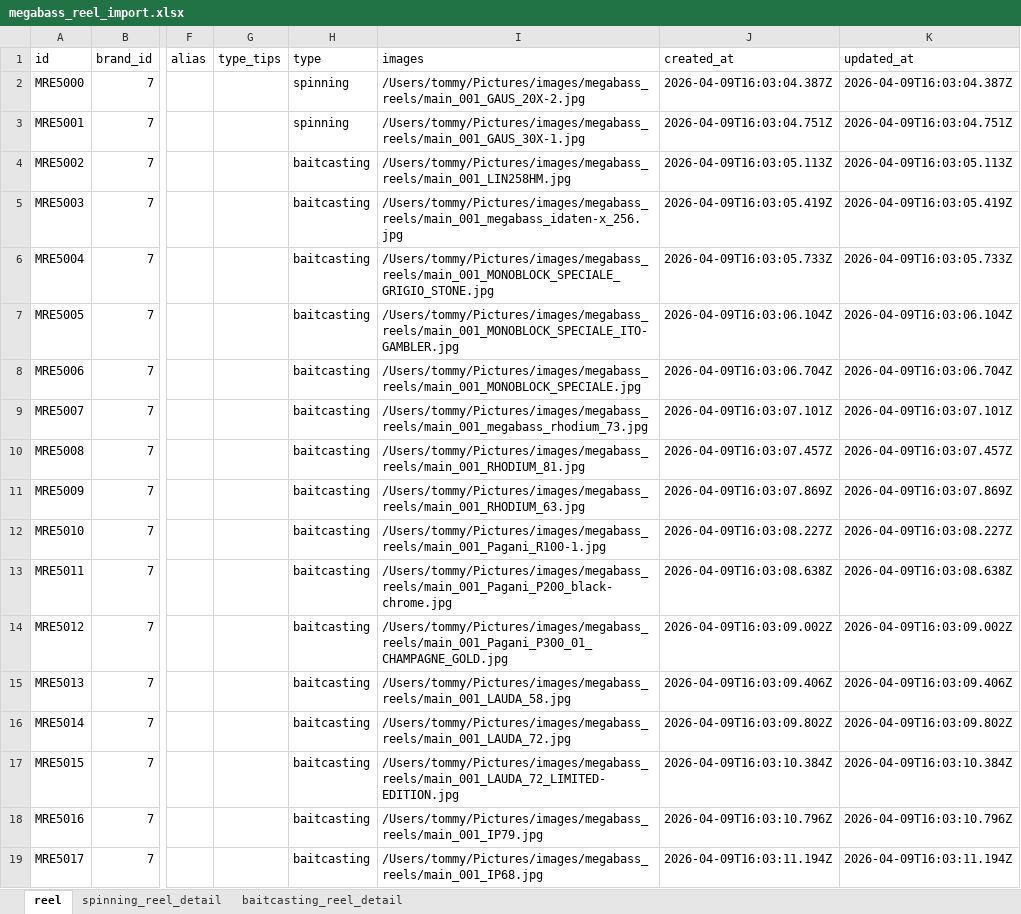
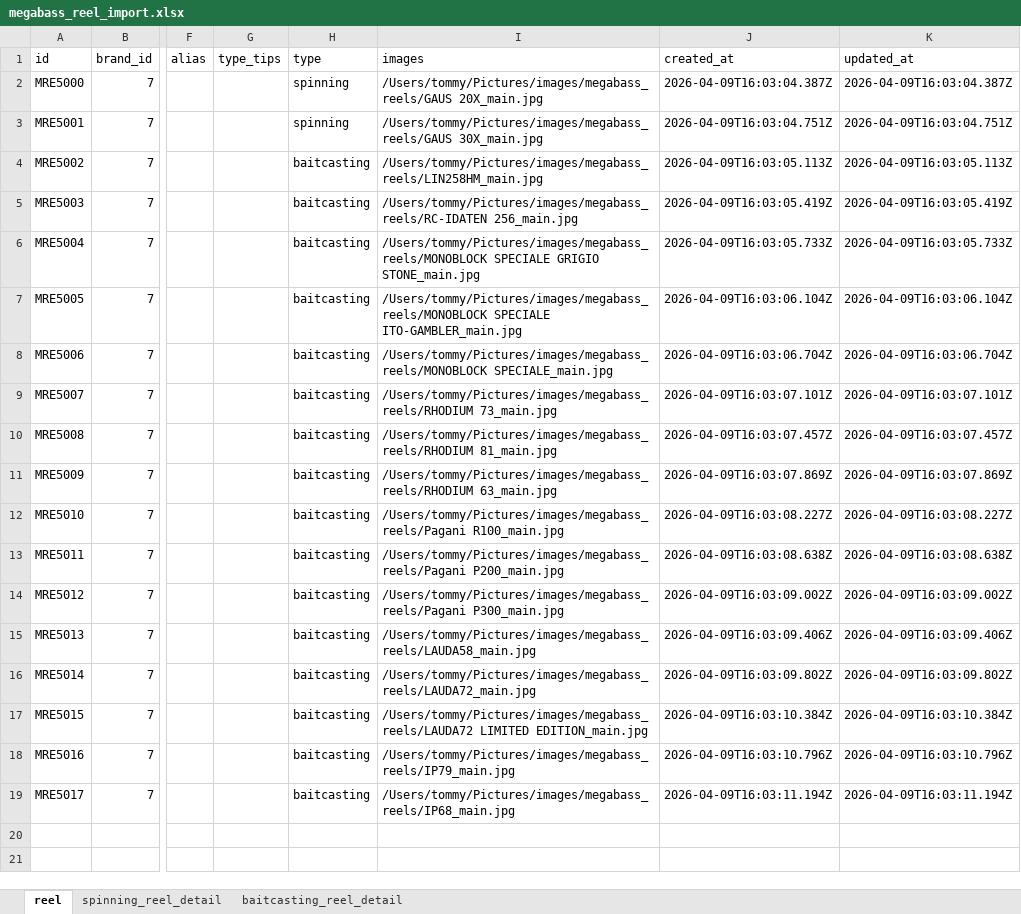
Before and after one commit to Dmaozhua/GearSage, an Excel workbook: GearSage-client/pkgGear/data_raw/megabass_reel_import.xlsx, sheet reel, drawn as a sheet; only a part is shown, gaps mark what is left out; values as stored, in another font and other column widths than the file's, no borders; the diff names each change by its address in the sheet, - before the commit and + after, or states it on an @@ line.

```diff
--- a/GearSage-client/pkgGear/data_raw/megabass_reel_import.xlsx (sheet reel)
+++ b/GearSage-client/pkgGear/data_raw/megabass_reel_import.xlsx (sheet reel)
-I2 (images): /Users/tommy/Pictures/images/megabass_reels/main_001_GAUS_20X-2.jpg
+I2 (images): /Users/tommy/Pictures/images/megabass_reels/GAUS 20X_main.jpg
-I3 (images): /Users/tommy/Pictures/images/megabass_reels/main_001_GAUS_30X-1.jpg
+I3 (images): /Users/tommy/Pictures/images/megabass_reels/GAUS 30X_main.jpg
-I4 (images): /Users/tommy/Pictures/images/megabass_reels/main_001_LIN258HM.jpg
+I4 (images): /Users/tommy/Pictures/images/megabass_reels/LIN258HM_main.jpg
-I5 (images): /Users/tommy/Pictures/images/megabass_reels/main_001_megabass_idaten-x_256.jpg
+I5 (images): /Users/tommy/Pictures/images/megabass_reels/RC-IDATEN 256_main.jpg
-I6 (images): /Users/tommy/Pictures/images/megabass_reels/main_001_MONOBLOCK_SPECIALE_GRIGIO_STONE.jpg
+I6 (images): /Users/tommy/Pictures/images/megabass_reels/MONOBLOCK SPECIALE GRIGIO STONE_main.jpg
-I7 (images): /Users/tommy/Pictures/images/megabass_reels/main_001_MONOBLOCK_SPECIALE_ITO-GAMBLER.jpg
+I7 (images): /Users/tommy/Pictures/images/megabass_reels/MONOBLOCK SPECIALE ITO-GAMBLER_main.jpg
-I8 (images): /Users/tommy/Pictures/images/megabass_reels/main_001_MONOBLOCK_SPECIALE.jpg
+I8 (images): /Users/tommy/Pictures/images/megabass_reels/MONOBLOCK SPECIALE_main.jpg
-I9 (images): /Users/tommy/Pictures/images/megabass_reels/main_001_megabass_rhodium_73.jpg
+I9 (images): /Users/tommy/Pictures/images/megabass_reels/RHODIUM 73_main.jpg
-I10 (images): /Users/tommy/Pictures/images/megabass_reels/main_001_RHODIUM_81.jpg
+I10 (images): /Users/tommy/Pictures/images/megabass_reels/RHODIUM 81_main.jpg
-I11 (images): /Users/tommy/Pictures/images/megabass_reels/main_001_RHODIUM_63.jpg
+I11 (images): /Users/tommy/Pictures/images/megabass_reels/RHODIUM 63_main.jpg
-I12 (images): /Users/tommy/Pictures/images/megabass_reels/main_001_Pagani_R100-1.jpg
+I12 (images): /Users/tommy/Pictures/images/megabass_reels/Pagani R100_main.jpg
-I13 (images): /Users/tommy/Pictures/images/megabass_reels/main_001_Pagani_P200_black-chrome.jpg
+I13 (images): /Users/tommy/Pictures/images/megabass_reels/Pagani P200_main.jpg
-I14 (images): /Users/tommy/Pictures/images/megabass_reels/main_001_Pagani_P300_01_CHAMPAGNE_GOLD.jpg
+I14 (images): /Users/tommy/Pictures/images/megabass_reels/Pagani P300_main.jpg
-I15 (images): /Users/tommy/Pictures/images/megabass_reels/main_001_LAUDA_58.jpg
+I15 (images): /Users/tommy/Pictures/images/megabass_reels/LAUDA58_main.jpg
-I16 (images): /Users/tommy/Pictures/images/megabass_reels/main_001_LAUDA_72.jpg
+I16 (images): /Users/tommy/Pictures/images/megabass_reels/LAUDA72_main.jpg
-I17 (images): /Users/tommy/Pictures/images/megabass_reels/main_001_LAUDA_72_LIMITED-EDITION.jpg
+I17 (images): /Users/tommy/Pictures/images/megabass_reels/LAUDA72 LIMITED EDITION_main.jpg
-I18 (images): /Users/tommy/Pictures/images/megabass_reels/main_001_IP79.jpg
+I18 (images): /Users/tommy/Pictures/images/megabass_reels/IP79_main.jpg
-I19 (images): /Users/tommy/Pictures/images/megabass_reels/main_001_IP68.jpg
+I19 (images): /Users/tommy/Pictures/images/megabass_reels/IP68_main.jpg
```
Also changed, not shown: GearSage-client/pkgGear/data_raw/daiwa_baitcasting_reel_import.xlsx, GearSage-client/pkgGear/data_raw/shimano_baitcasting_reels_import.xlsx, 14 other files.
